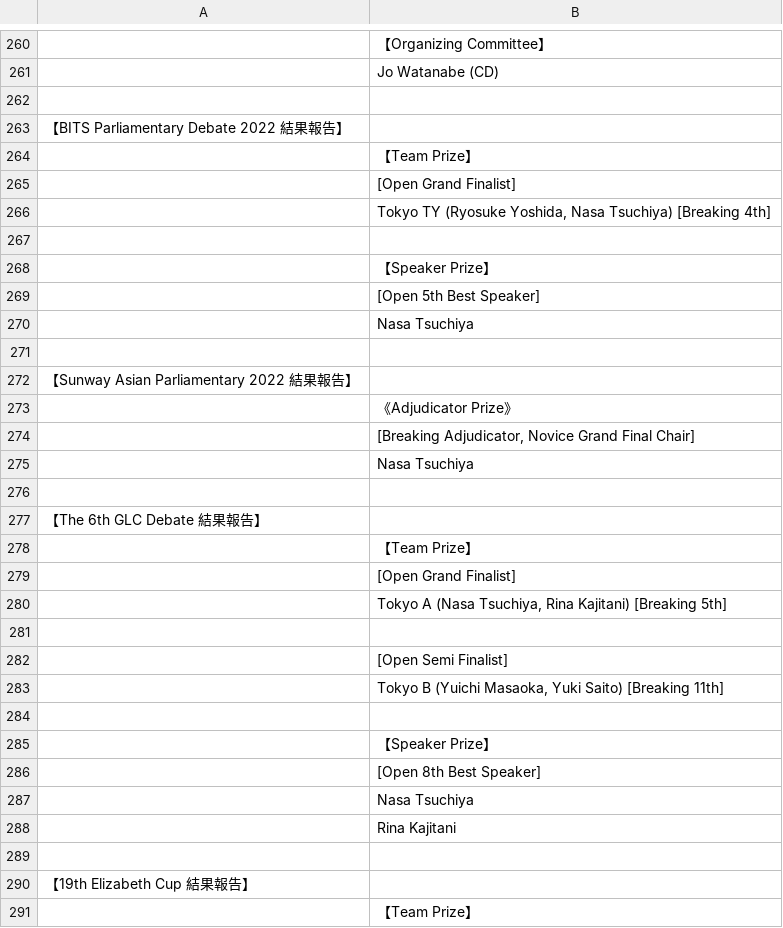
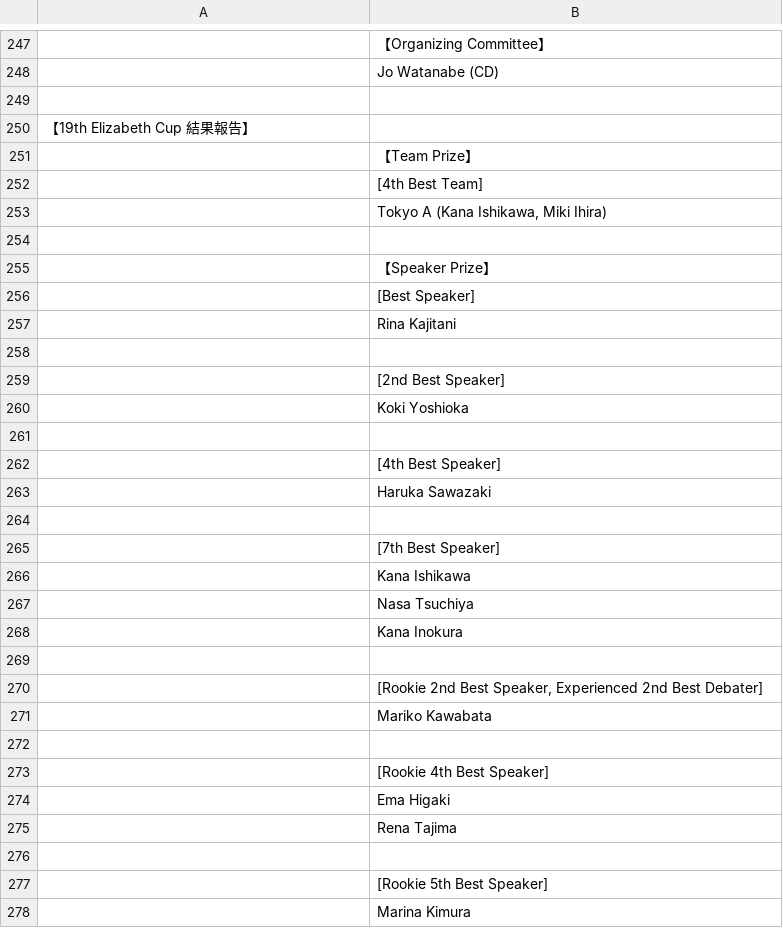
Before and after one commit to tokyodebate/motions, a TSV file: その他の情報/awards/input2022.tsv, drawn as a sheet; only a part is shown, gaps mark what is left out; the shorter side is filled out with more unchanged rows; the diff covers the shown part only.

```diff
--- a/その他の情報/awards/input2022.tsv
+++ b/その他の情報/awards/input2022.tsv
@@ -262,29 +249,2 @@
 
-【BITS Parliamentary Debate 2022 結果報告】
-	【Team Prize】
-	[Open Grand Finalist]
-	Tokyo TY (Ryosuke Yoshida, Nasa Tsuchiya) [Breaking 4th]
-
-	【Speaker Prize】
-	[Open 5th Best Speaker]
-	Nasa Tsuchiya
-
-【Sunway Asian Parliamentary 2022 結果報告】
-	《Adjudicator Prize》
-	[Breaking Adjudicator, Novice Grand Final Chair]
-	Nasa Tsuchiya
-
-【The 6th GLC Debate 結果報告】
-	【Team Prize】
-	[Open Grand Finalist]
-	Tokyo A (Nasa Tsuchiya, Rina Kajitani) [Breaking 5th]
-
-	[Open Semi Finalist]
-	Tokyo B (Yuichi Masaoka, Yuki Saito) [Breaking 11th]
-
-	【Speaker Prize】
-	[Open 8th Best Speaker]
-	Nasa Tsuchiya
-	Rina Kajitani
-
 【19th Elizabeth Cup 結果報告】
```
Also changed, not shown: 56 added rows, 13 removed rows and 11 edited cells elsewhere in this file, その他の情報/awards/input_international_2020_2022.tsv.
